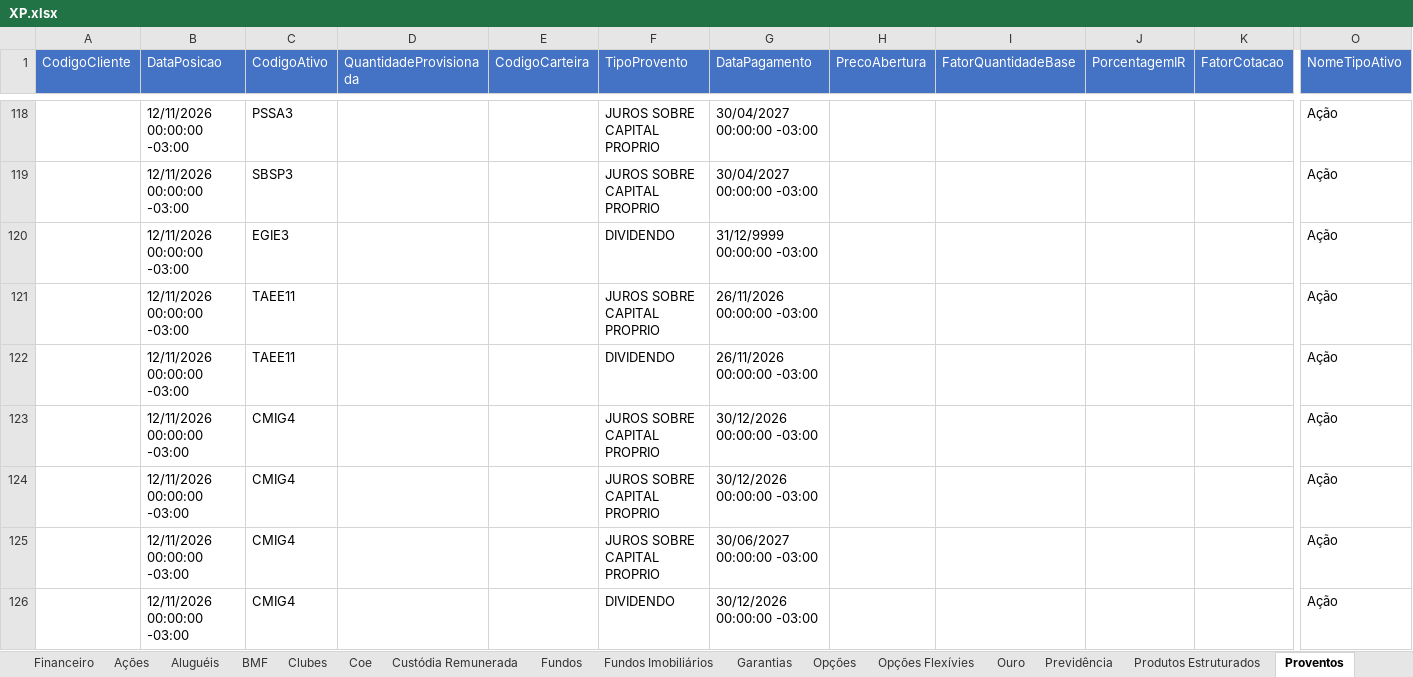
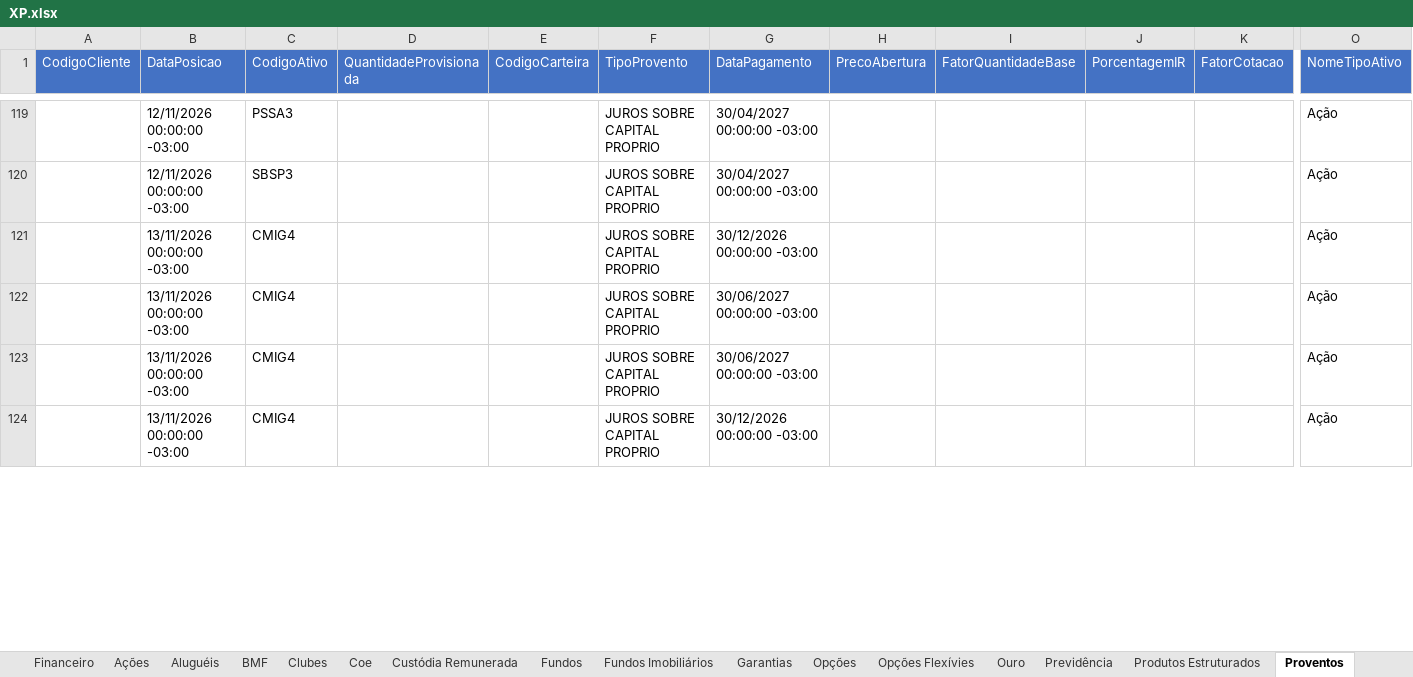
Before and after one commit to AloacaoMWealth/alocationmwealth, an Excel workbook: posicoes/XP.xlsx, sheet Proventos, drawn as a sheet; only a part is shown, gaps mark what is left out; values as stored, in another font and other column widths than the file's, no borders; removed rows and columns are numbered as before the commit, all else as after; rows hold the shown columns only; the diff covers the shown part only; the diff names each change by its address in the sheet, - before the commit and + after, or states it on an @@ line.

```diff
--- a/posicoes/XP.xlsx (sheet Proventos)
+++ b/posicoes/XP.xlsx (sheet Proventos)
-row 120:  | 12/11/2026 00:00:00 -03:00 | EGIE3 |  |  | DIVIDENDO | 31/12/9999 00:00:00 -03:00 |  |  |  |  | Ação
-row 121:  | 12/11/2026 00:00:00 -03:00 | TAEE11 |  |  | JUROS SOBRE CAPITAL PROPRIO | 26/11/2026 00:00:00 -03:00 |  |  |  |  | Ação
-row 122:  | 12/11/2026 00:00:00 -03:00 | TAEE11 |  |  | DIVIDENDO | 26/11/2026 00:00:00 -03:00 |  |  |  |  | Ação
-B121:B124 (DataPosicao): 12/11/2026 00:00:00 -03:00
+B121:B124 (DataPosicao): 13/11/2026 00:00:00 -03:00
-G122 (DataPagamento): 30/12/2026 00:00:00 -03:00
+G122 (DataPagamento): 30/06/2027 00:00:00 -03:00
-F124 (TipoProvento): DIVIDENDO
+F124 (TipoProvento): JUROS SOBRE CAPITAL PROPRIO
```
Also changed, not shown: 7 added rows, 3 removed rows, 4 moved rows and 16 edited cells elsewhere in this sheet, sheet Renda Fixa, sheet Fundos, sheet Financeiro, sheet Proventos Fundo Imob, sheet Fundos Imobiliários, sheet Tesouro Direto, 5 more sheets, posicoes/BTG.xlsx, 1 other file.
